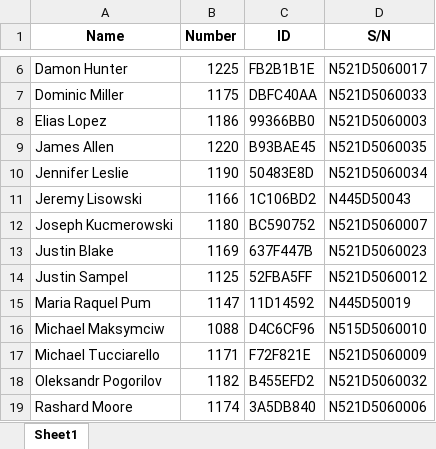
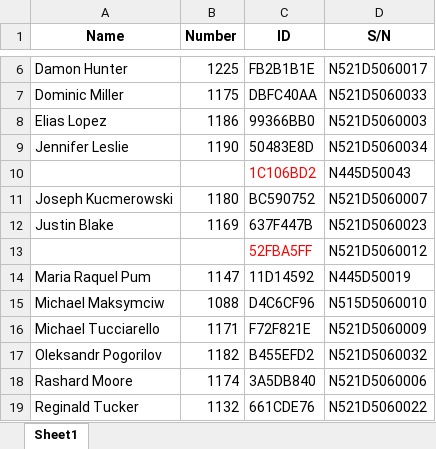
Before and after one commit to JieXiong0111/TimeData_Processing, an Excel workbook: Worker List.xlsx, sheet Sheet1, drawn as a sheet; only a part is shown, gaps mark what is left out; the shorter side is filled out with more unchanged rows; values as stored, in another font and other column widths than the file's, no borders; table styles not drawn; removed rows and columns are numbered as before the commit, all else as after; the diff covers the shown part only; the diff names each change by its address in the sheet, - before the commit and + after, or states it on an @@ line.

```diff
--- a/Worker List.xlsx (sheet Sheet1)
+++ b/Worker List.xlsx (sheet Sheet1)
-row 9: James Allen | 1220 | B93BAE45 | N521D5060035
-A10 (Name): Jeremy Lisowski
+A10 (Name): (empty)
-B10 (Number): 1166
+B10 (Number): (empty)
-C10 text colour: black
+C10 text colour: #FF0000
-A13 (Name): Justin Sampel
+A13 (Name): (empty)
-B13 (Number): 1125
+B13 (Number): (empty)
-C13 text colour: black
+C13 text colour: #FF0000
```
Also changed, not shown: 1 added row, 26 edited cells and cell formats elsewhere in this sheet.
